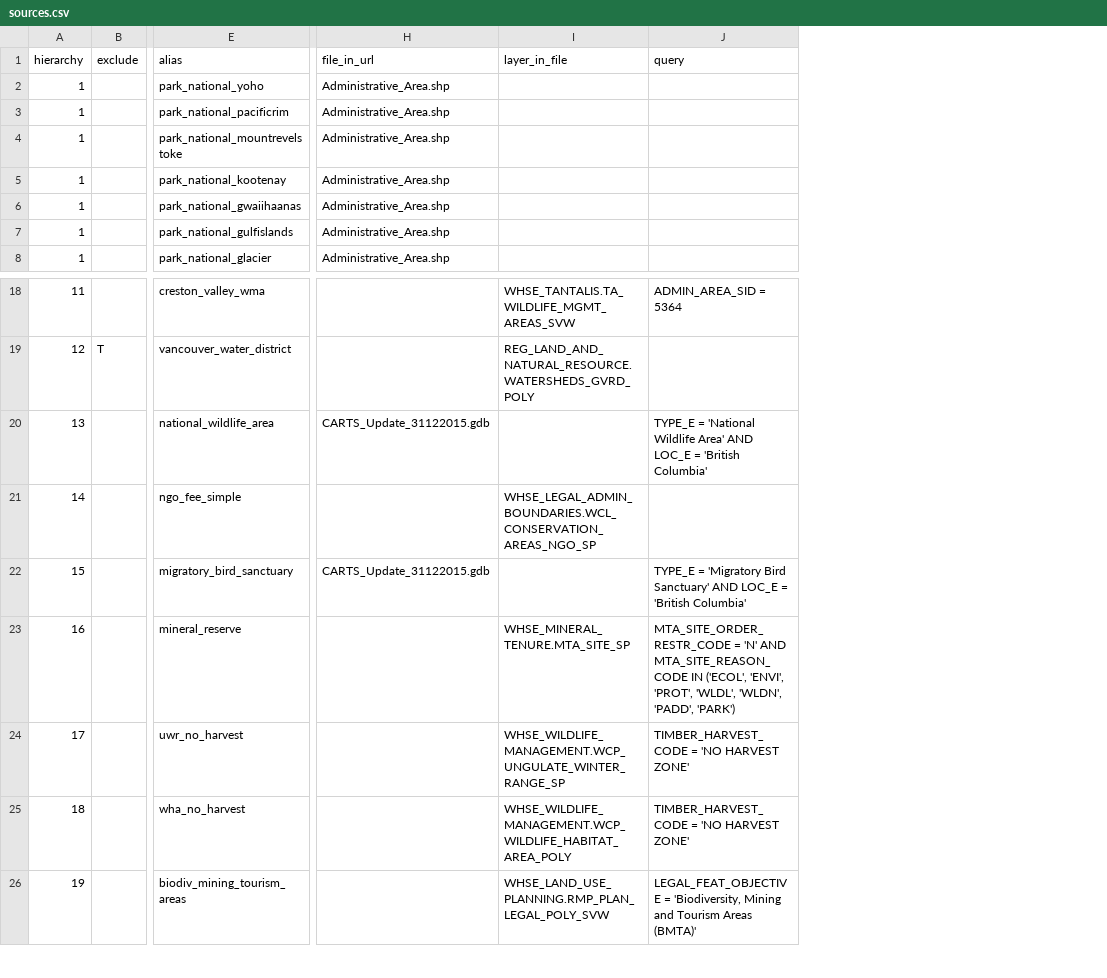
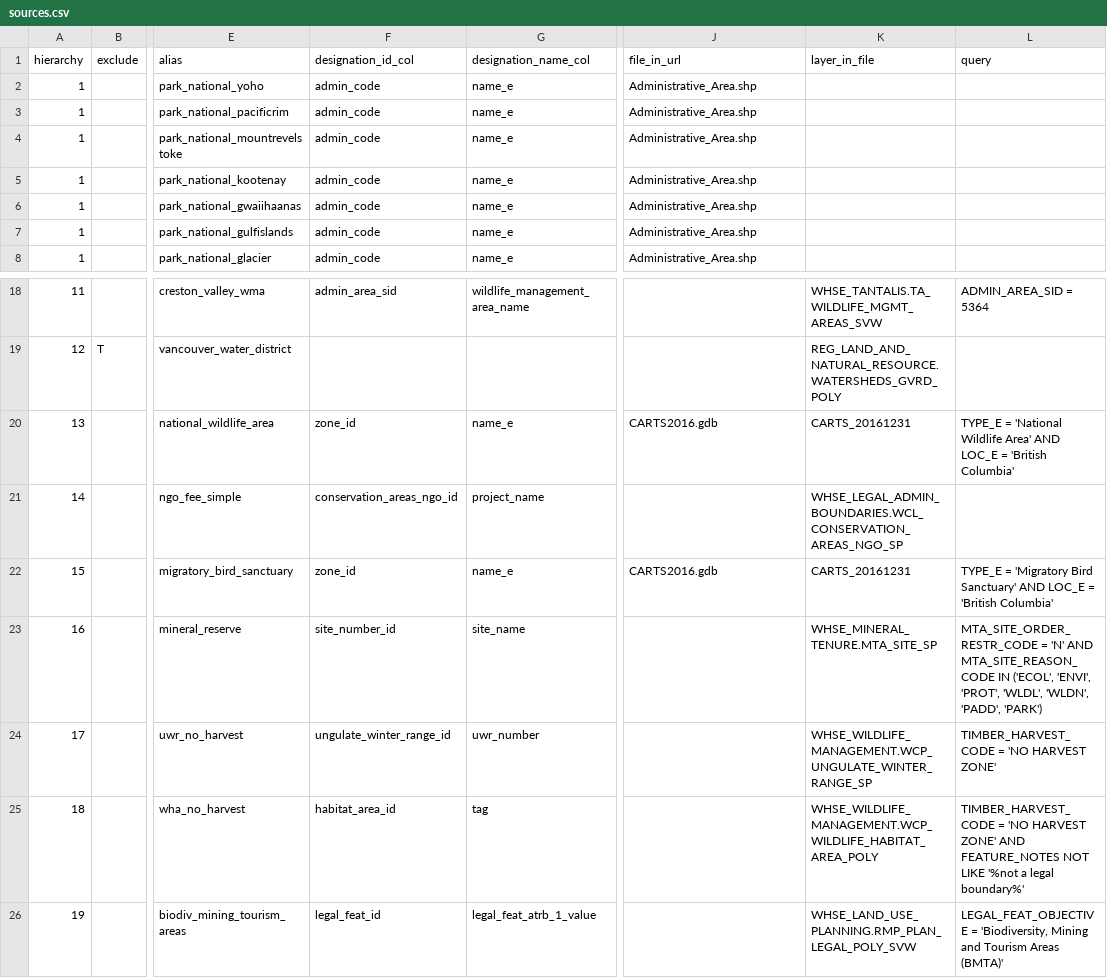
Before and after one commit to bcgov/land-designations-indicator, a CSV file: data-raw/sources.csv, drawn as a sheet; only a part is shown, gaps mark what is left out; addresses are those after the commit; the diff covers the shown part only; the diff names each change by its address in the sheet, - before the commit and + after, or states it on an @@ line.

Commit message:
Update sources.csv

```diff
--- a/data-raw/sources.csv
+++ b/data-raw/sources.csv
+column F (designation_id_col), rows 2-8: all admin_code; rows 18-26: admin_area_sid |  | zone_id | conservation_areas_ngo_id | zone_id | site_number_id | ungulate_winter_range_id | habitat_area_id | legal_feat_id
+column G (designation_name_col), rows 2-8: all name_e; rows 18-26: wildlife_management_area_name |  | name_e | project_name | name_e | site_name | uwr_number | tag | legal_feat_atrb_1_value
-J20 (file_in_url): CARTS_Update_31122015.gdb
+J20 (file_in_url): CARTS2016.gdb
-K20 (layer_in_file): (empty)
+K20 (layer_in_file): CARTS_20161231
-J22 (file_in_url): CARTS_Update_31122015.gdb
+J22 (file_in_url): CARTS2016.gdb
-K22 (layer_in_file): (empty)
+K22 (layer_in_file): CARTS_20161231
-L25 (query): …HARVEST ZONE'
+L25 (query): …HARVEST ZONE' AND FEATURE_NOTES NOT LIKE '%not a legal boundary%'
```
Also changed, not shown: 4 added rows and 20 edited cells elsewhere in this file.
